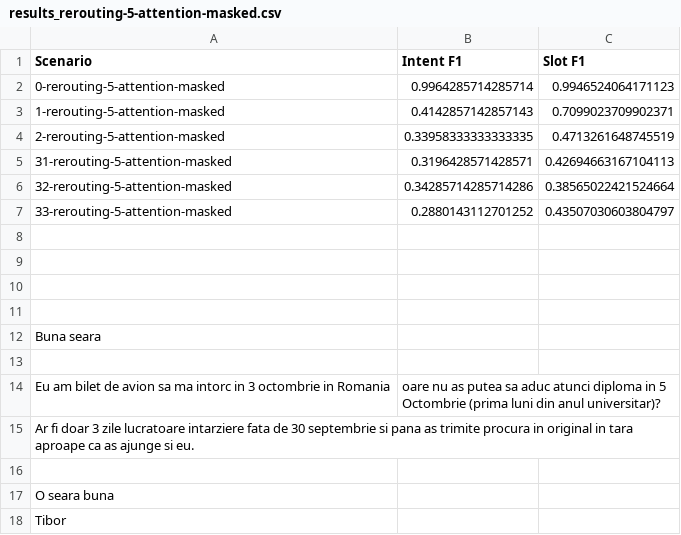
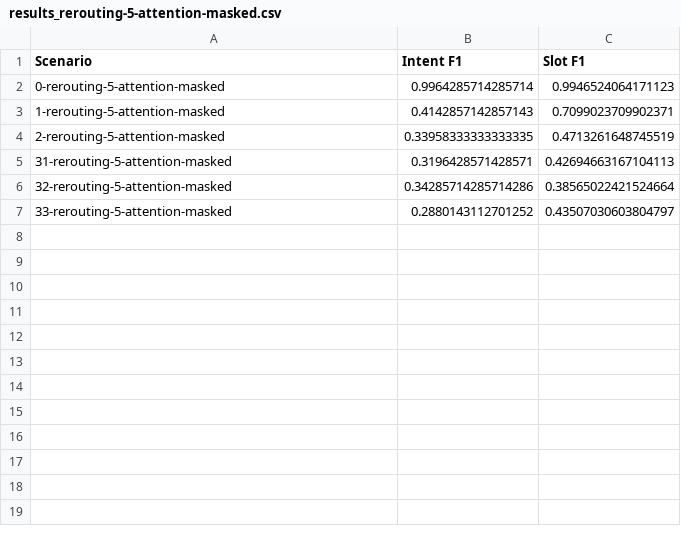
Before and after one commit to eaaskt/nlu, a CSV file: capsnet-arch/results/results_rerouting-5-attention-masked.csv, drawn as a sheet; the diff names each change by its address in the sheet, - before the commit and + after, or states it on an @@ line.

Commit message:
train 3 attention heads masked

```diff
--- a/capsnet-arch/results/results_rerouting-5-attention-masked.csv
+++ b/capsnet-arch/results/results_rerouting-5-attention-masked.csv
-row 8: (empty)
-row 9: (empty)
-row 10: (empty)
-row 11: (empty)
-row 12: Buna seara
-row 13: (empty)
-row 14: Eu am bilet de avion sa ma intorc in 3 octombrie in Romania | oare nu as putea sa aduc atunci diploma in 5 Octombrie (prima luni din anul universitar)?
-row 15: Ar fi doar 3 zile lucratoare intarziere fata de 30 septembrie si pana as trimite procura in original in tara aproape ca as ajunge si eu.
-row 16: (empty)
-row 17: O seara buna
-row 18: Tibor
```
Also changed, not shown: 25 other files.
